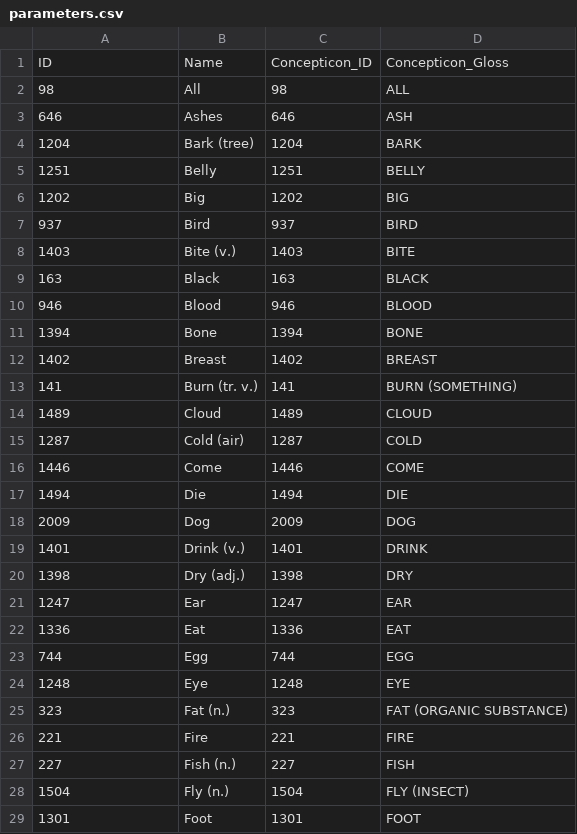
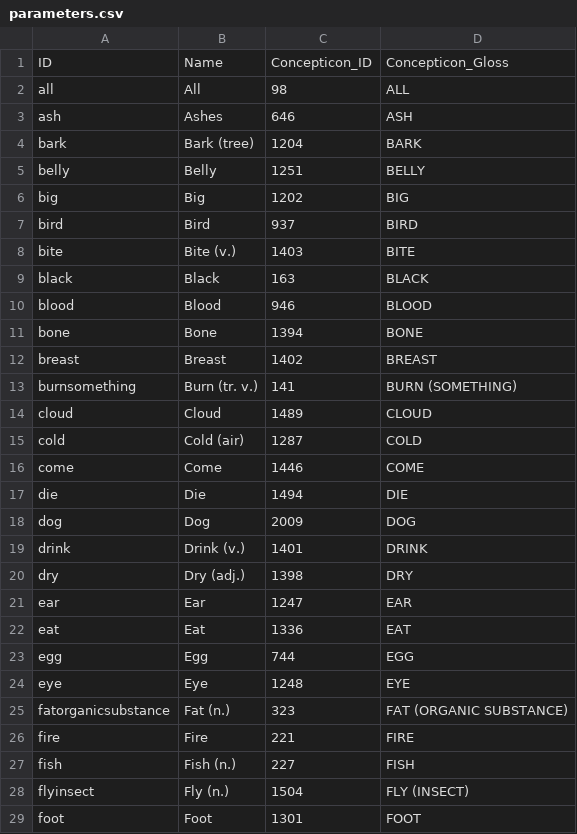
Before and after one commit to lexibank/kitchensemitic, a CSV file: cldf/parameters.csv, drawn as a sheet; only a part is shown; the diff covers the shown part only.

```diff
--- a/cldf/parameters.csv
+++ b/cldf/parameters.csv
@@ -1,29 +1,29 @@
 ID,Name,Concepticon_ID,Concepticon_Gloss
-98,All,98,ALL
-646,Ashes,646,ASH
-1204,Bark (tree),1204,BARK
-1251,Belly,1251,BELLY
-1202,Big,1202,BIG
-937,Bird,937,BIRD
-1403,Bite (v.),1403,BITE
-163,Black,163,BLACK
-946,Blood,946,BLOOD
-1394,Bone,1394,BONE
-1402,Breast,1402,BREAST
-141,Burn (tr. v.),141,BURN (SOMETHING)
-1489,Cloud,1489,CLOUD
-1287,Cold (air),1287,COLD
-1446,Come,1446,COME
-1494,Die,1494,DIE
-2009,Dog,2009,DOG
-1401,Drink (v.),1401,DRINK
-1398,Dry (adj.),1398,DRY
-1247,Ear,1247,EAR
-1336,Eat,1336,EAT
-744,Egg,744,EGG
-1248,Eye,1248,EYE
-323,Fat (n.),323,FAT (ORGANIC SUBSTANCE)
-221,Fire,221,FIRE
-227,Fish (n.),227,FISH
-1504,Fly (n.),1504,FLY (INSECT)
-1301,Foot,1301,FOOT
+all,All,98,ALL
+ash,Ashes,646,ASH
+bark,Bark (tree),1204,BARK
+belly,Belly,1251,BELLY
+big,Big,1202,BIG
+bird,Bird,937,BIRD
+bite,Bite (v.),1403,BITE
+black,Black,163,BLACK
+blood,Blood,946,BLOOD
+bone,Bone,1394,BONE
+breast,Breast,1402,BREAST
+burnsomething,Burn (tr. v.),141,BURN (SOMETHING)
+cloud,Cloud,1489,CLOUD
+cold,Cold (air),1287,COLD
+come,Come,1446,COME
+die,Die,1494,DIE
+dog,Dog,2009,DOG
+drink,Drink (v.),1401,DRINK
+dry,Dry (adj.),1398,DRY
+ear,Ear,1247,EAR
+eat,Eat,1336,EAT
+egg,Egg,744,EGG
+eye,Eye,1248,EYE
+fatorganicsubstance,Fat (n.),323,FAT (ORGANIC SUBSTANCE)
+fire,Fire,221,FIRE
+fish,Fish (n.),227,FISH
+flyinsect,Fly (n.),1504,FLY (INSECT)
+foot,Foot,1301,FOOT
```
Also changed, not shown: 67 edited cells elsewhere in this file, cldf/languages.csv, 7 other files.
